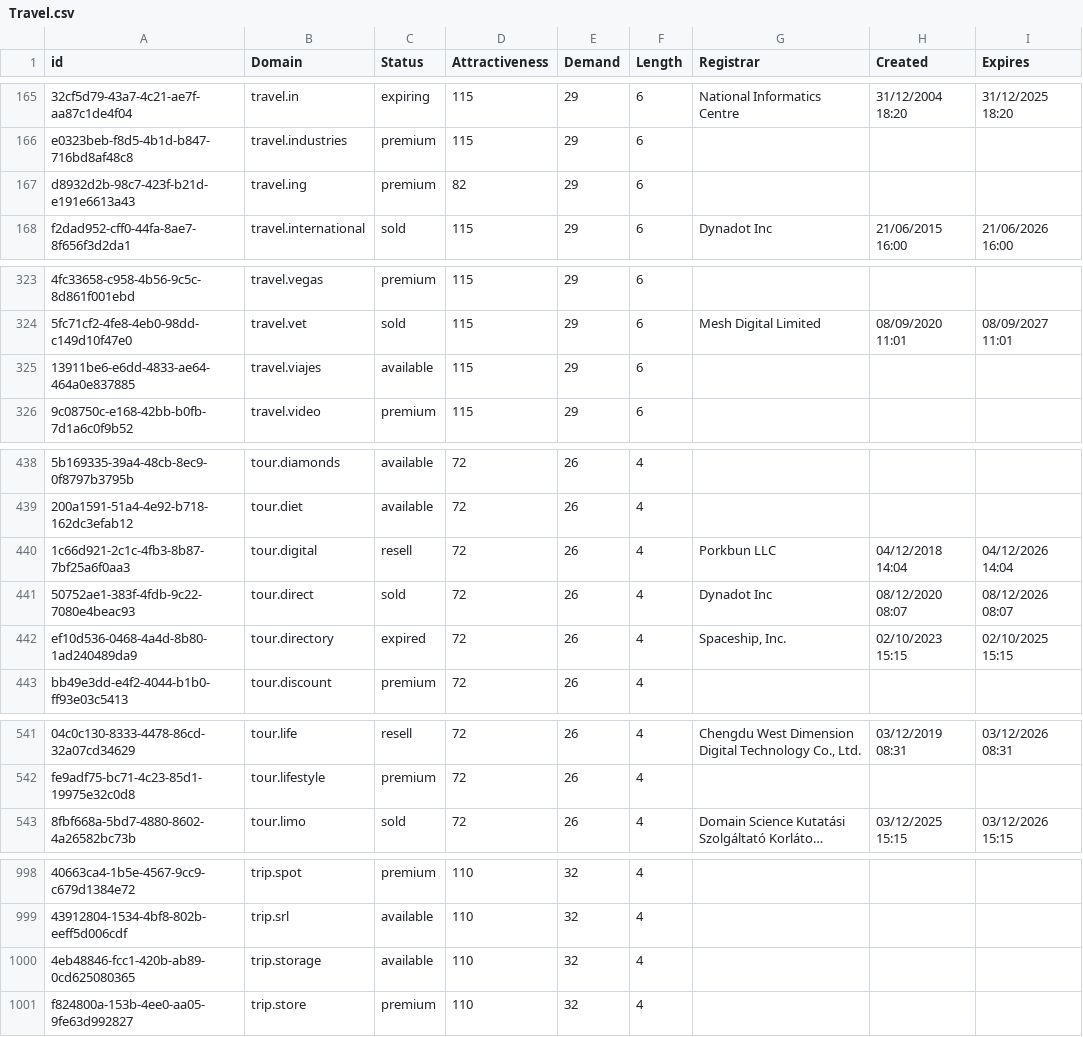
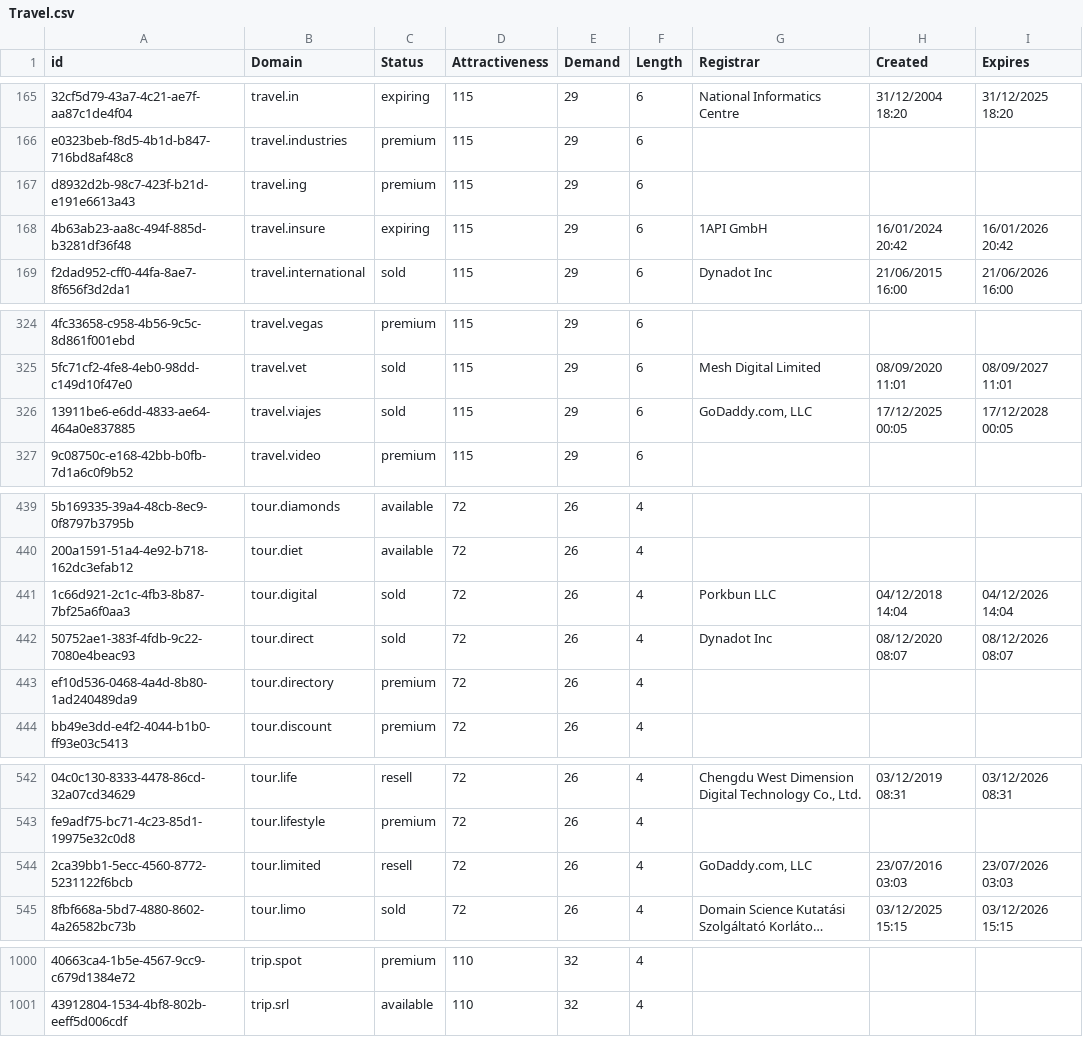
Before and after one commit to UniqueDomains/travel-oneword-domains, a CSV file: Travel.csv, drawn as a sheet; only a part is shown, gaps mark what is left out; long unchanged cells end in …; removed rows and columns are numbered as before the commit, all else as after; the diff covers the shown part only; the diff names each change by its address in the sheet, - before the commit and + after, or states it on an @@ line.

Commit message:
Domains update

```diff
--- a/Travel.csv
+++ b/Travel.csv
-D167 (Attractiveness): 82
+D167 (Attractiveness): 115
+row 168: 4b63ab23-aa8c-494f-885d-b3281df36f48 | travel.insure | expiring | 115 | 29 | 6 | 1API GmbH | 16/01/2024 20:42 | 16/01/2026 20:42
-C326 (Status): available
+C326 (Status): sold
-G326 (Registrar): (empty)
+G326 (Registrar): GoDaddy.com, LLC
-H326 (Created): (empty)
+H326 (Created): 17/12/2025 00:05
-I326 (Expires): (empty)
+I326 (Expires): 17/12/2028 00:05
-C441 (Status): resell
+C441 (Status): sold
-C443 (Status): expired
+C443 (Status): premium
-G443 (Registrar): Spaceship, Inc.
+G443 (Registrar): (empty)
-H443 (Created): 02/10/2023 15:15
+H443 (Created): (empty)
-I443 (Expires): 02/10/2025 15:15
+I443 (Expires): (empty)
+row 544: 2ca39bb1-5ecc-4560-8772-5231122f6bcb | tour.limited | resell | 72 | 26 | 4 | GoDaddy.com, LLC | 23/07/2016 03:03 | 23/07/2026 03:03
-row 1000: 4eb48846-fcc1-420b-ab89-0cd625080365 | trip.storage | available | 110 | 32 | 4
-row 1001: f824800a-153b-4ee0-aa05-9fe63d992827 | trip.store | premium | 110 | 32 | 4
```
Also changed, not shown: 18 edited cells elsewhere in this file, 2 other files.
